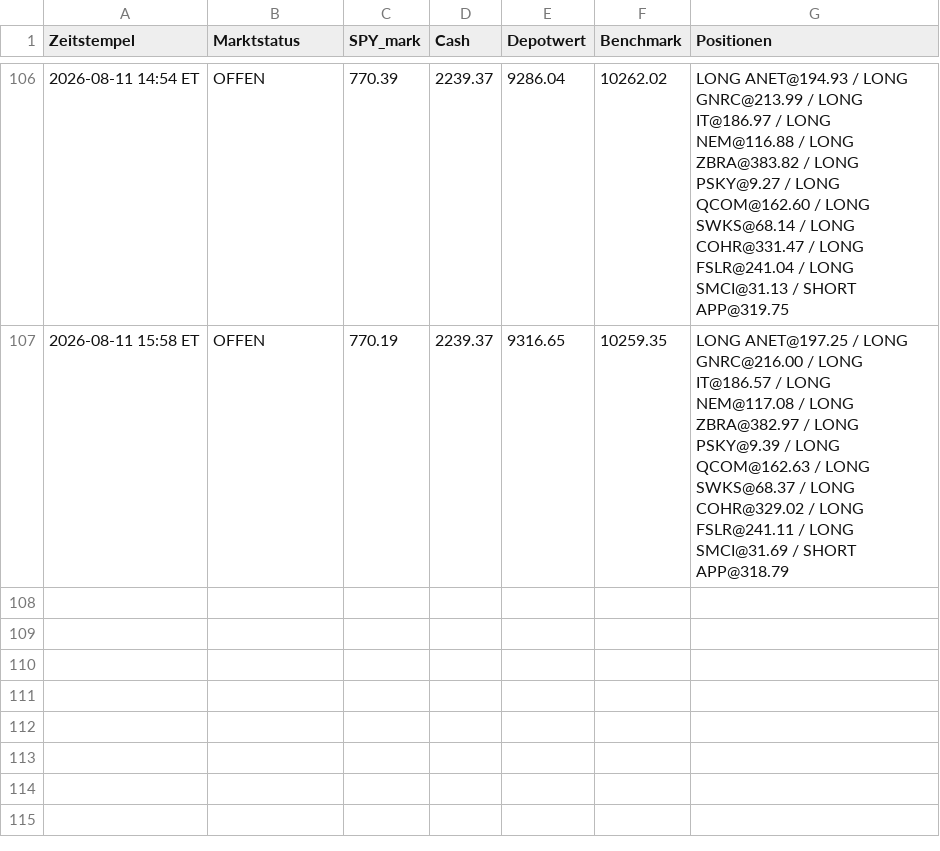
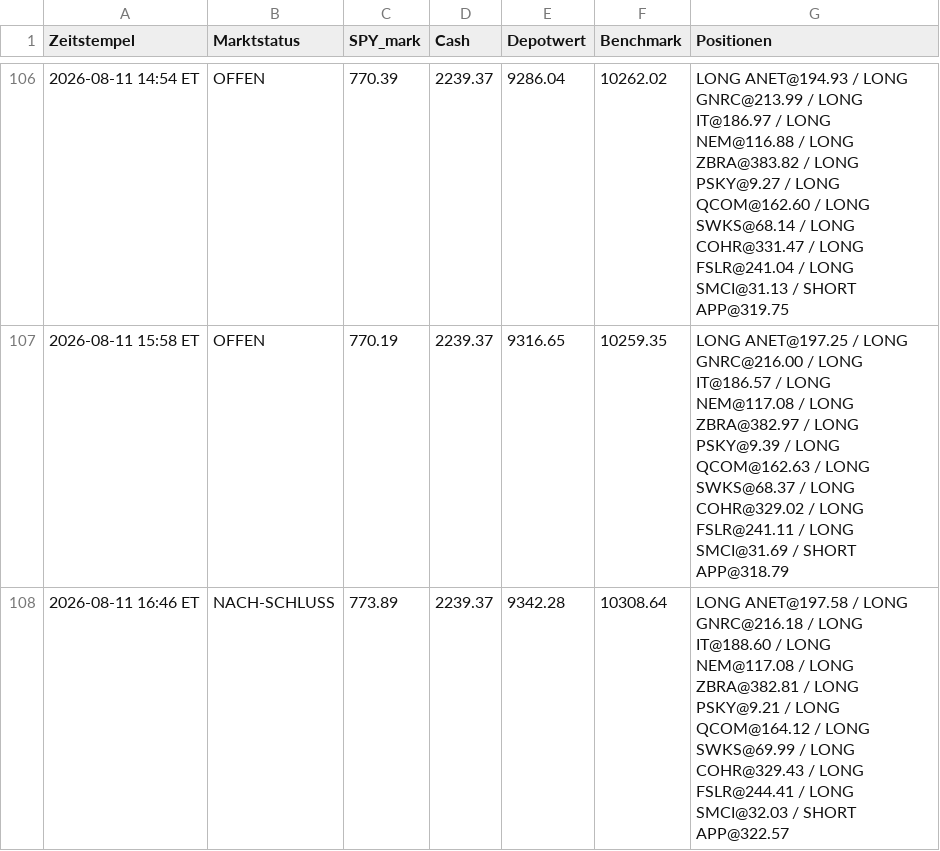
Before and after one commit to PatrickGerisch/NewsBot, a CSV file: news_bot_runs.csv, drawn as a sheet; only a part is shown, gaps mark what is left out.

```diff
--- a/news_bot_runs.csv
+++ b/news_bot_runs.csv
@@ -107 +107,2 @@ Zeitstempel,Marktstatus,SPY_mark,Cash,Depotwert,Benchmark,Positionen
 2026-08-11 15:58 ET,OFFEN,770.19,2239.37,9316.65,10259.35,LONG ANET@197.25 / LONG GNRC@216.00 / LONG IT@186.57 / LONG NEM@117.08 / LONG ZBRA@382.97 / LONG PSKY@9.39 / LONG QCOM@162.63 / LONG SWKS@68.37 / LONG COHR@329.02 / LONG FSLR@241.11 / LONG SMCI@31.69 / SHORT APP@318.79
+2026-08-11 16:46 ET,NACH-SCHLUSS,773.89,2239.37,9342.28,10308.64,LONG ANET@197.58 / LONG GNRC@216.18 / LONG IT@188.60 / LONG NEM@117.08 / LONG ZBRA@382.81 / LONG PSKY@9.21 / LONG QCOM@164.12 / LONG SWKS@69.99 / LONG COHR@329.43 / LONG FSLR@244.41 / LONG SMCI@32.03 / SHORT APP@322.57
```
Also changed, not shown: arena_history.csv, bot_history.csv, 9 other files.
